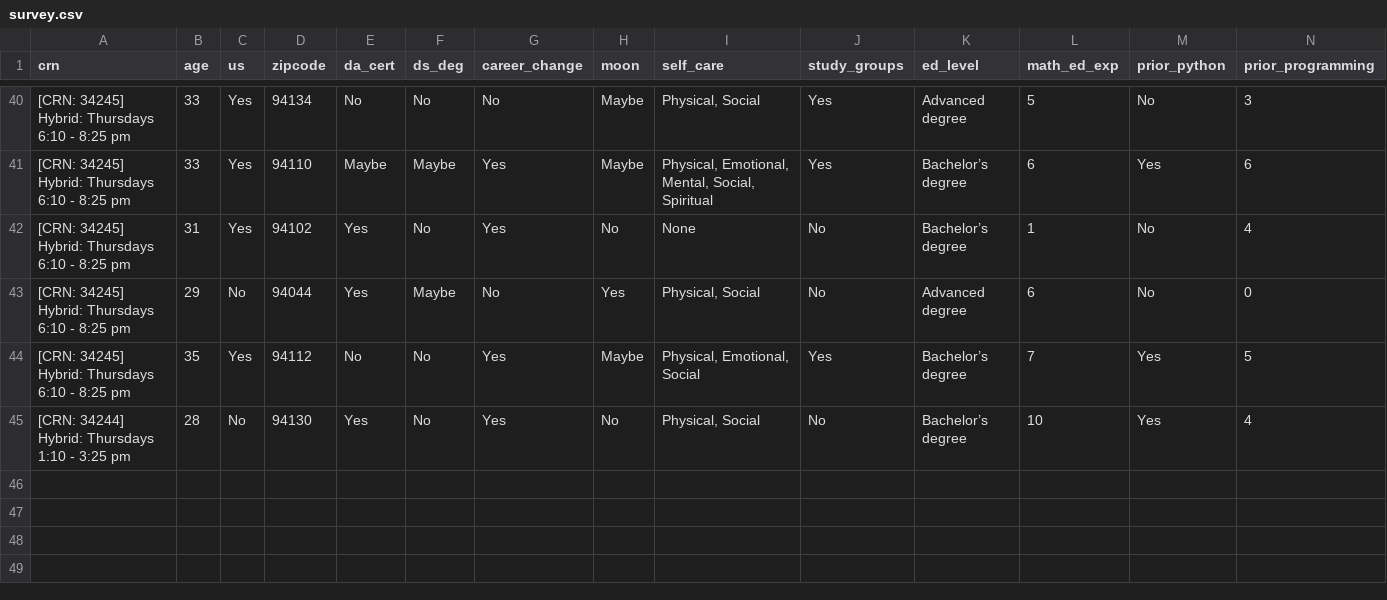
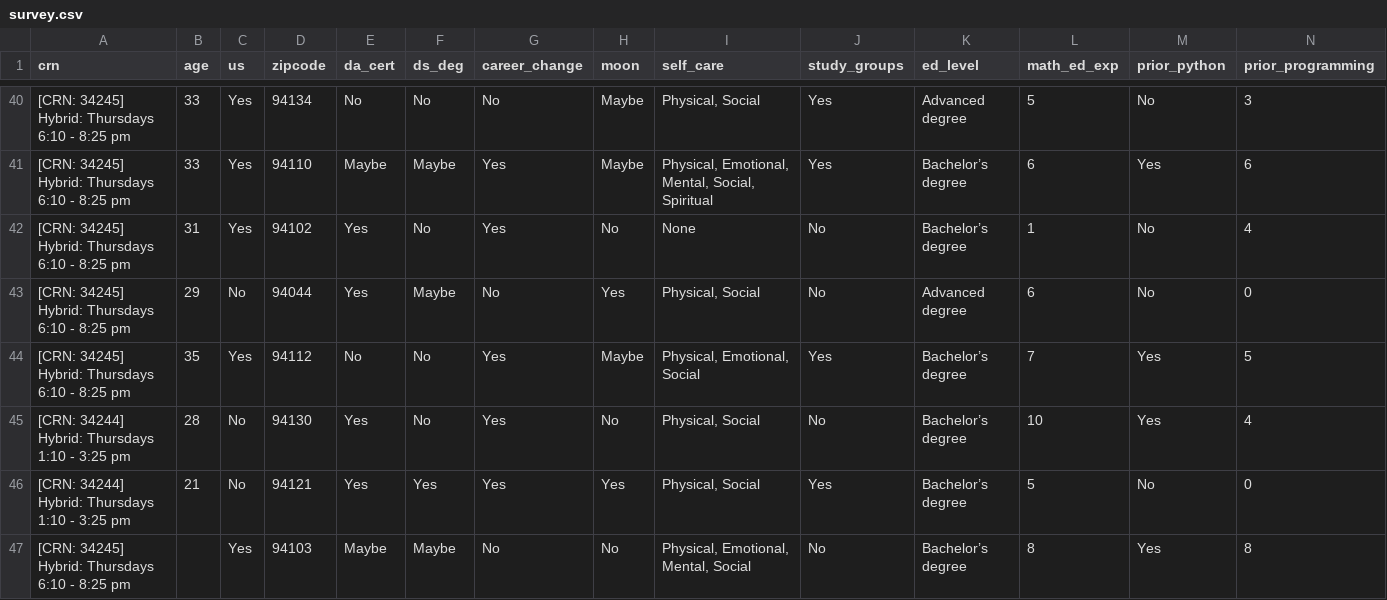
Before and after one commit to ccsf-math-108/materials-sp24, a CSV file: resources/survey/survey.csv, drawn as a sheet; only a part is shown, gaps mark what is left out; rows hold the shown columns only; the diff names each change by its address in the sheet, - before the commit and + after, or states it on an @@ line.

Commit message:
Update with more data

```diff
--- a/resources/survey/survey.csv
+++ b/resources/survey/survey.csv
+row 46: [CRN: 34244] Hybrid: Thursdays 1:10 - 3:25 pm | 21 | No | 94121 | Yes | Yes | Yes | Yes | Physical, Social | Yes | Bachelor’s degree | 5 | No | 0
+row 47: [CRN: 34245] Hybrid: Thursdays 6:10 - 8:25 pm |  | Yes | 94103 | Maybe | Maybe | No | No | Physical, Emotional, Mental, Social | No | Bachelor’s degree | 8 | Yes | 8
```
